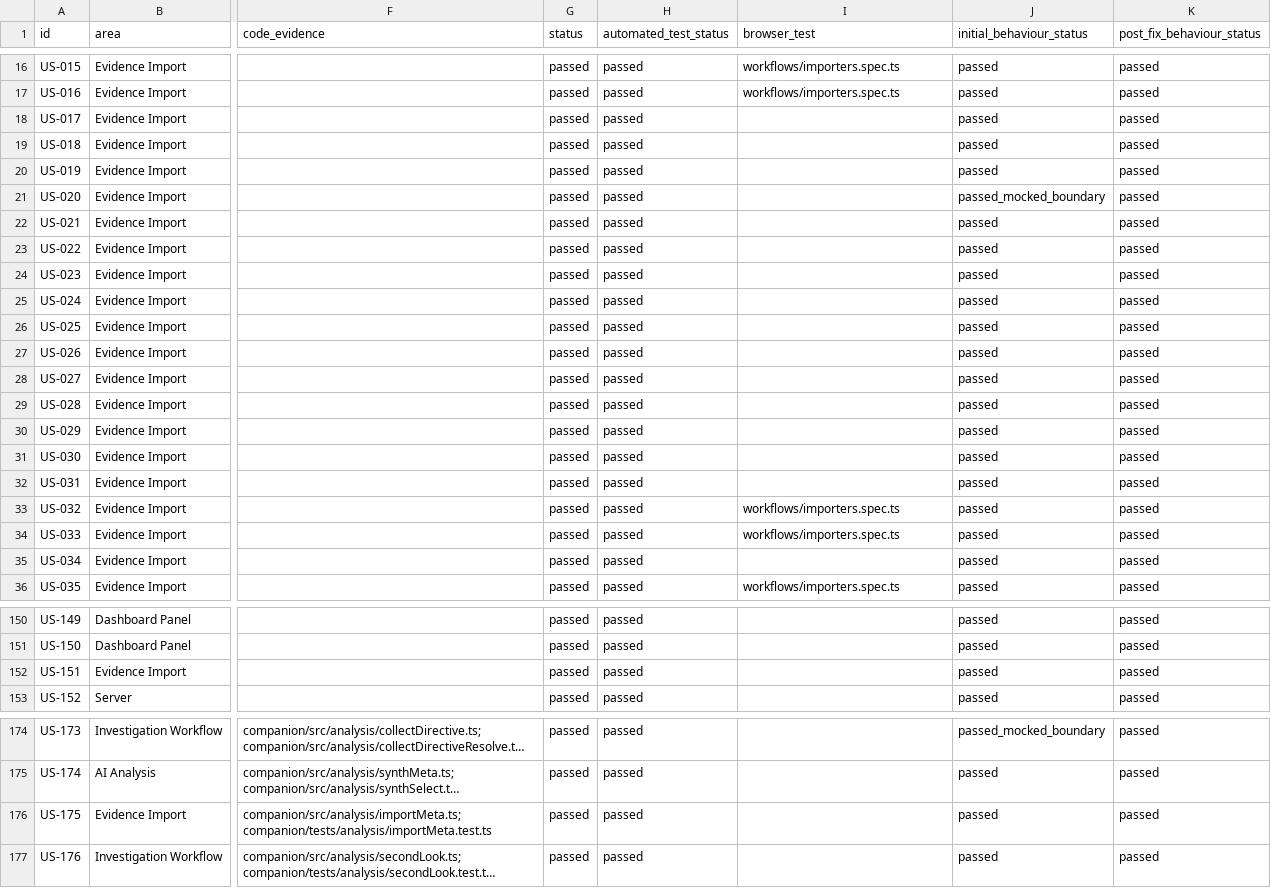
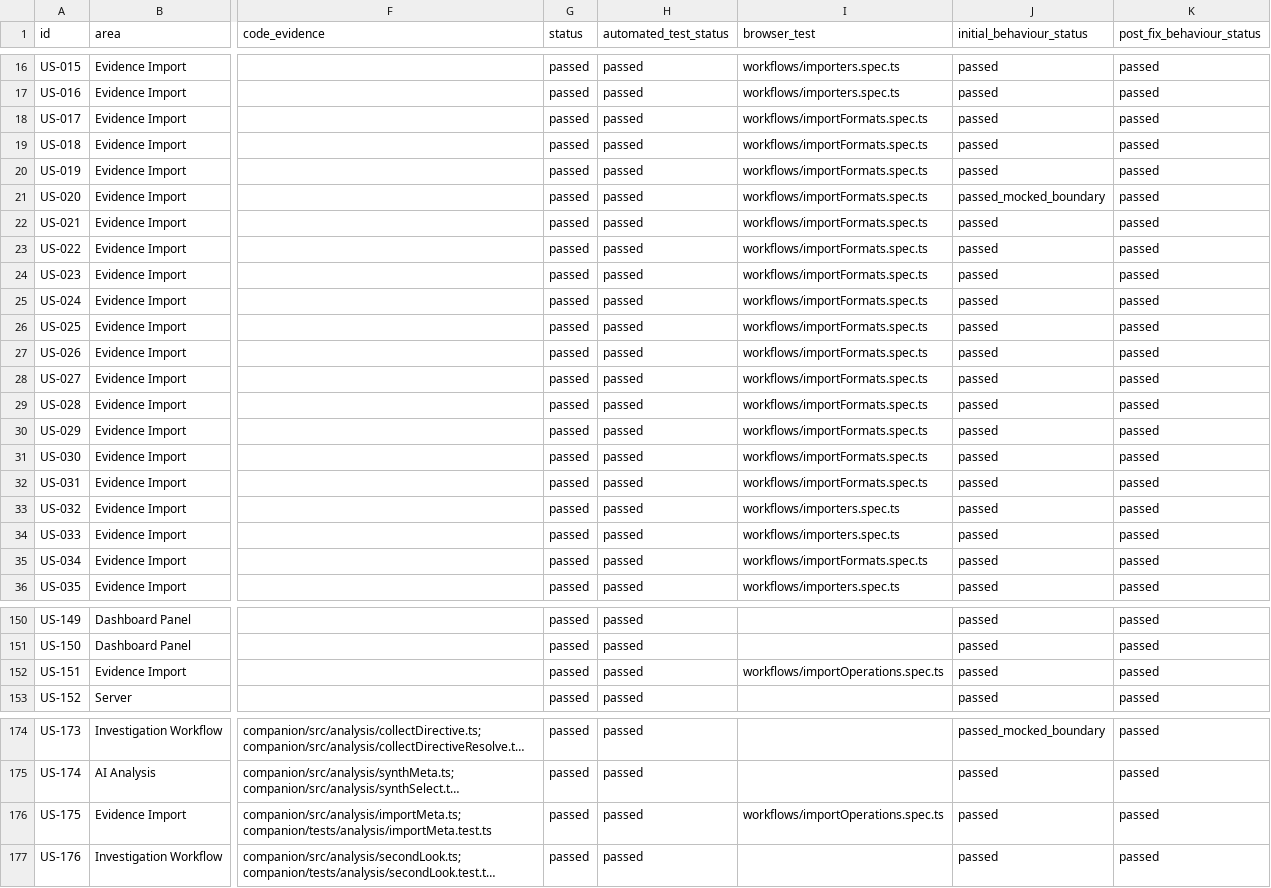
Before and after one commit to hasamba/DFIR-Companion, a CSV file: feature-user-stories.csv, drawn as a sheet; only a part is shown, gaps mark what is left out; long unchanged cells end in …; the diff covers the shown part only; the diff names each change by its address in the sheet, - before the commit and + after, or states it on an @@ line.

```diff
--- a/feature-user-stories.csv
+++ b/feature-user-stories.csv
-I18:I32 (browser_test): (empty)
+I18:I32 (browser_test): workflows/importFormats.spec.ts
-I35 (browser_test): (empty)
+I35 (browser_test): workflows/importFormats.spec.ts
-I152 (browser_test): (empty)
+I152 (browser_test): workflows/importOperations.spec.ts
-I176 (browser_test): (empty)
+I176 (browser_test): workflows/importOperations.spec.ts
```
Also changed, not shown: 2 edited cells elsewhere in this file, 4 other files.
